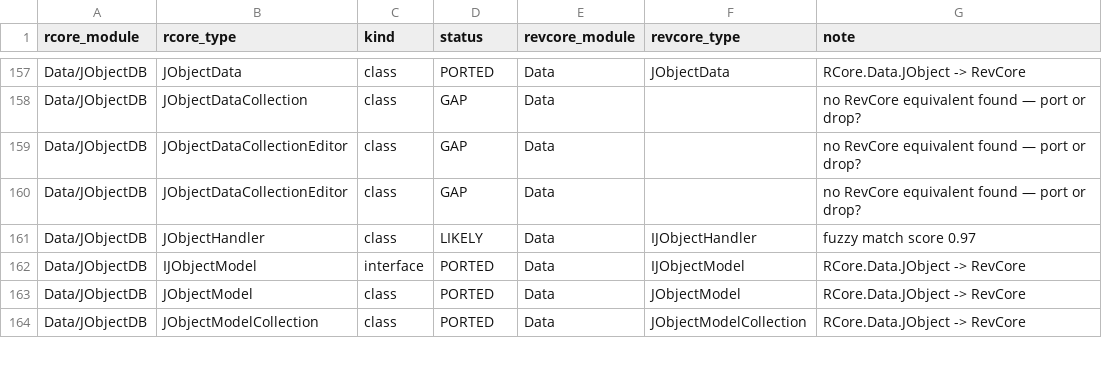
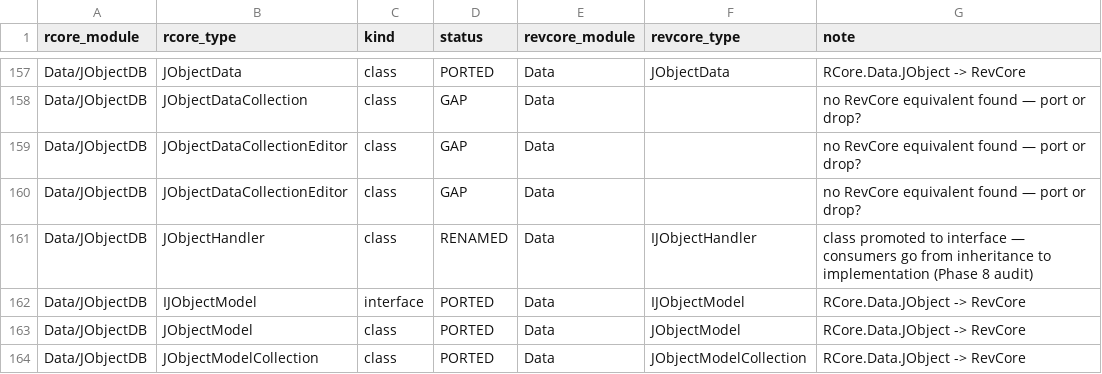
Before and after one commit to hnb-rabear/RCore, a CSV file: docs/migration/rcore-to-revcore-api-map.csv, drawn as a sheet; only a part is shown, gaps mark what is left out; the diff covers the shown part only.

Commit message:
docs(migration): Phase 8 — consumer migration plan + GAP categorisation
Three new documents under docs/migration/ form the consumer-facing
migration set:

- README.md — entry point. States the policy (RCore is still in
  production, do not migrate on a whim) and indexes the rest.

- PLAN.md — the step-by-step playbook a consumer follows once they
  have decided to migrate. Covers prerequisites, inventory step,
  module-by-module order (Foundation first, UI last), mechanical
  rename batch, GAP triage, save-file compatibility (refers to the
  Phase 7.2 decision to use JObjectModel.OnPostLoad rather than a
  versioned envelope), validation, rollback. Closes with a sketch
  of a future automated migration tool — out of scope for Phase 8.

- gap-categories.md — the 259 GAP types grouped into ~14 buckets
  with a default action (PORT / REPLACE / DROP / DEFER) per bucket
  and a rationale per group. About 140 default to DROP, ~40 to
  REPLACE, ~70 to DEFER. Zero default to PORT — the pre-1.0
  surface is feature-complete for the maintainer's intended scope;
  PORTs only happen on consumer-driven feedback.

The rcore-to-revcore-api-map (.md + .csv) is also audited:

- 16 LIKELY fuzzy-match rows resolved — 7 promoted to RENAMED
  (real RevCore target verified by grep over Assets/RevCore/),
  9 demoted to GAP (Editor drawers, mismatched type kinds, etc.).

- 2 stale PORTED rows for SimpleButton and CustomToggleSlider —
  both deleted from RevCore in v0.5.0 — re-recorded as RENAMED
  to their drop-in replacements (SimpleTMPButton, JustToggle).

Status counts move from 99 PORTED / 6 RENAMED / 16 LIKELY / 250 GAP
to 97 PORTED / 15 RENAMED / 0 LIKELY / 259 GAP.

No code changes. No script changes. Phase 8 is intentionally
documentation-only — RCore remains the production framework on
every in-flight consumer project, and any automated migration
tool can be built later from the audited CSV when consumer
demand justifies the work.

```diff
--- a/docs/migration/rcore-to-revcore-api-map.csv
+++ b/docs/migration/rcore-to-revcore-api-map.csv
@@ -160,3 +160,3 @@ Data/JObjectDB,JObjectDataCollectionEditor,class,GAP,Data,,no RevCore equivalent
 Data/JObjectDB,JObjectDataCollectionEditor,class,GAP,Data,,no RevCore equivalent found — port or drop?
-Data/JObjectDB,JObjectHandler,class,LIKELY,Data,IJObjectHandler,fuzzy match score 0.97
+Data/JObjectDB,JObjectHandler,class,RENAMED,Data,IJObjectHandler,class promoted to interface — consumers go from inheritance to implementation (Phase 8 audit)
 Data/JObjectDB,IJObjectModel,interface,PORTED,Data,IJObjectModel,RCore.Data.JObject -> RevCore
```
Also changed, not shown: 45 edited cells elsewhere in this file, 5 other files.
